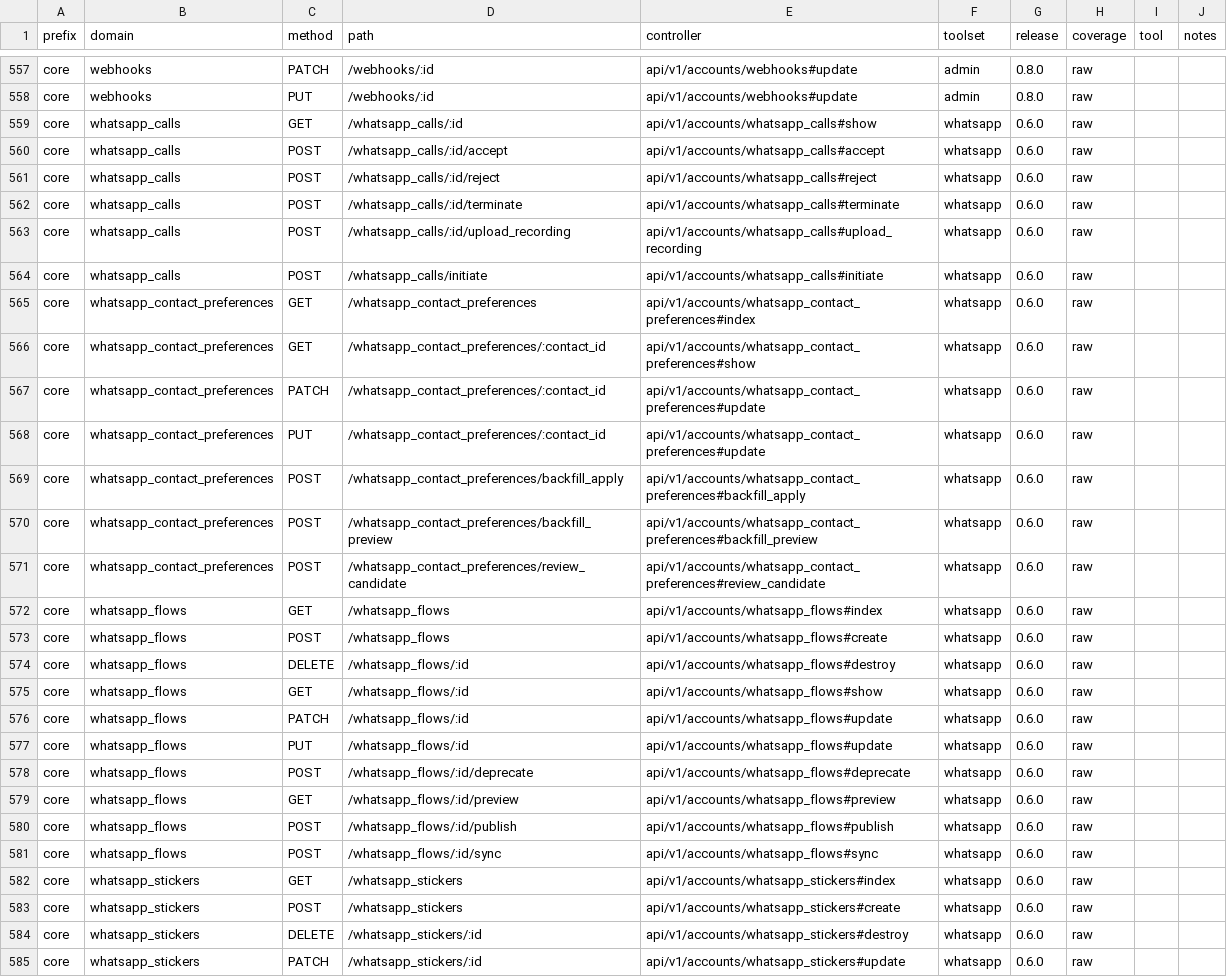
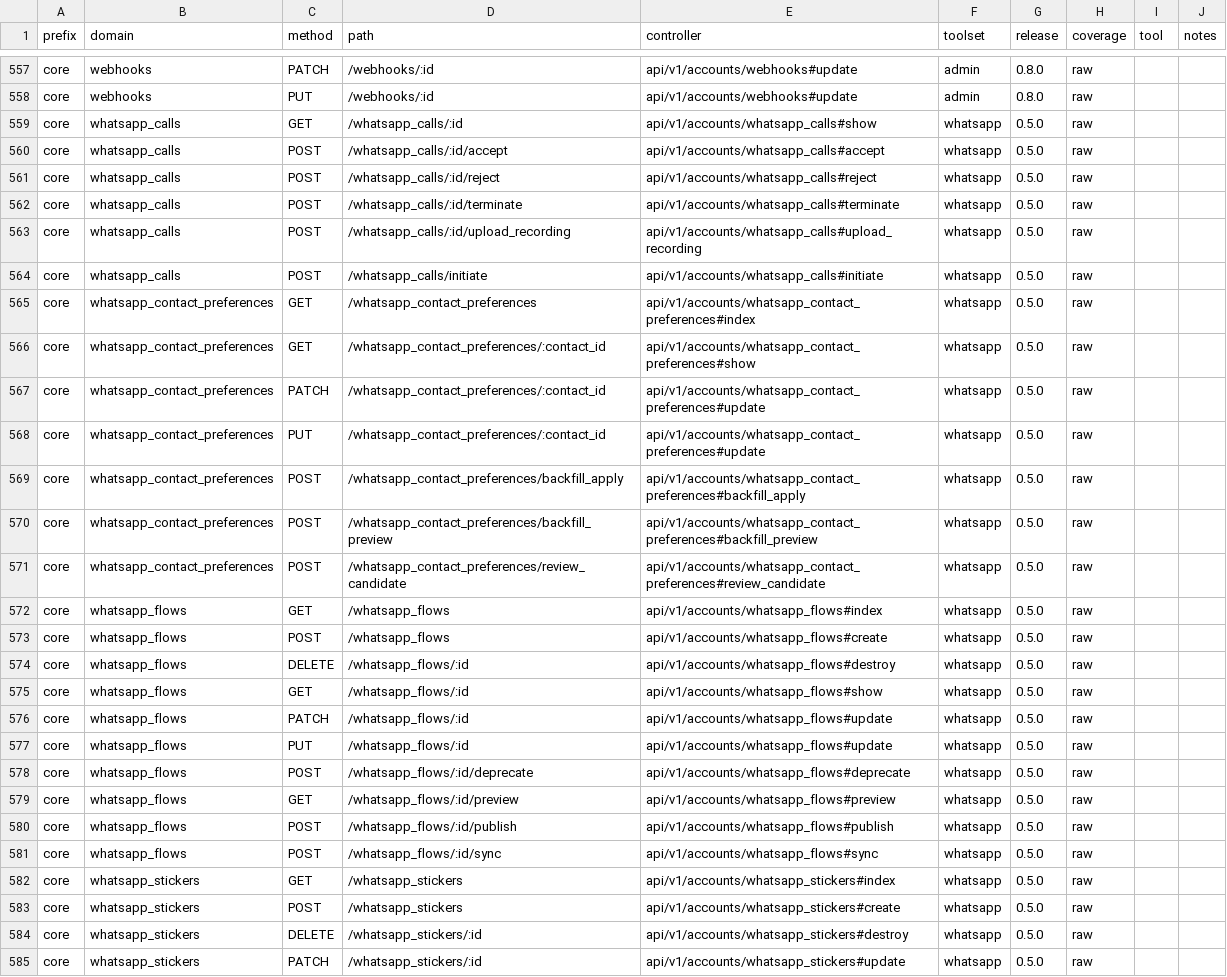
Before and after one commit to AirysChat/mcp, a CSV file: docs/api/inventory.csv, drawn as a sheet; only a part is shown, gaps mark what is left out; the diff covers the shown part only; the diff names each change by its address in the sheet, - before the commit and + after, or states it on an @@ line.

Commit message:
docs(specs): record owner decisions and renumber the release train (#38)
ADR 0006: hosted MCP accepts only scoped, revocable, audience-bound MCP tokens issued by AirysChat as OAuth authorization server. Hosted moves to 0.6.0 behind an AirysChat lane; WhatsApp & reports moves up to 0.5.0. Captain stays catalog-only; MCP Registry namespace chat.airys/mcp. Adds a read-only live verification driver that takes credentials from the environment only.

Co-authored-by: Gabriel Holanda <gabrieldeholanda@users.noreply.github.com>

```diff
--- a/docs/api/inventory.csv
+++ b/docs/api/inventory.csv
-G559:G585 (release): 0.6.0
+G559:G585 (release): 0.5.0
```
Also changed, not shown: 73 edited cells elsewhere in this file, 28 other files.
